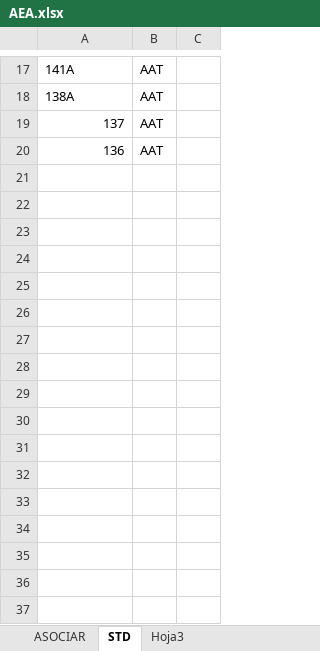
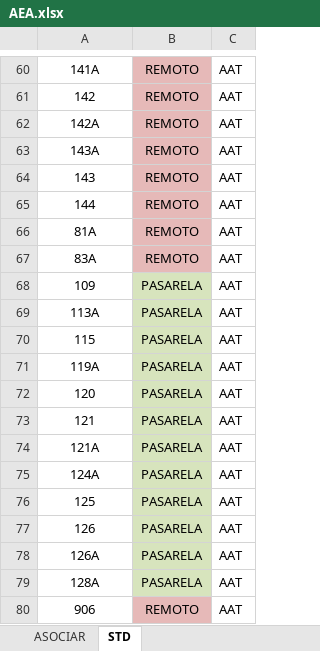
Before and after one commit to lauranuez/StandsApp, an Excel workbook: src/files/AEA.xlsx, sheet STD, drawn as a sheet; only a part is shown, gaps mark what is left out; values as stored, in another font and other column widths than the file's, no borders; removed rows and columns are numbered as before the commit, all else as after; the diff covers the shown part only; the diff names each change by its address in the sheet, - before the commit and + after, or states it on an @@ line.

```diff
--- a/src/files/AEA.xlsx (sheet STD)
+++ b/src/files/AEA.xlsx (sheet STD)
-sheet tab: Hoja3
+column B, row 60: REMOTO; row 66: REMOTO; row 69: PASARELA; row 78: PASARELA
-column C, empty
-A60 alignment: left
+A60 alignment: center
+row 61: 142 | REMOTO | AAT
+row 62: 142A | REMOTO | AAT
+row 63: 143A | REMOTO | AAT
+row 64: 143 | REMOTO | AAT
+row 65: 144 | REMOTO | AAT
-A66: 138A
+A66: 81A
-A66 alignment: left
+A66 alignment: center
+row 67: 83A | REMOTO | AAT
+row 68: 109 | PASARELA | AAT
-A69: 137
+A69: 113A
-A69 alignment: right
+A69 alignment: center
+row 70: 115 | PASARELA | AAT
+row 71: 119A | PASARELA | AAT
+row 72: 120 | PASARELA | AAT
+row 73: 121 | PASARELA | AAT
+row 74: 121A | PASARELA | AAT
+row 75: 124A | PASARELA | AAT
+row 76: 125 | PASARELA | AAT
+row 77: 126 | PASARELA | AAT
-A78: 136
+A78: 126A
-A78 alignment: right
+A78 alignment: center
+row 79: 128A | PASARELA | AAT
+row 80: 906 | REMOTO | AAT
```
Also changed, not shown: 43 added rows, 1 edited cell and cell formats elsewhere in this sheet, out/production/asignacionStandsWB/files/AEA.xlsx, 7 other files.
